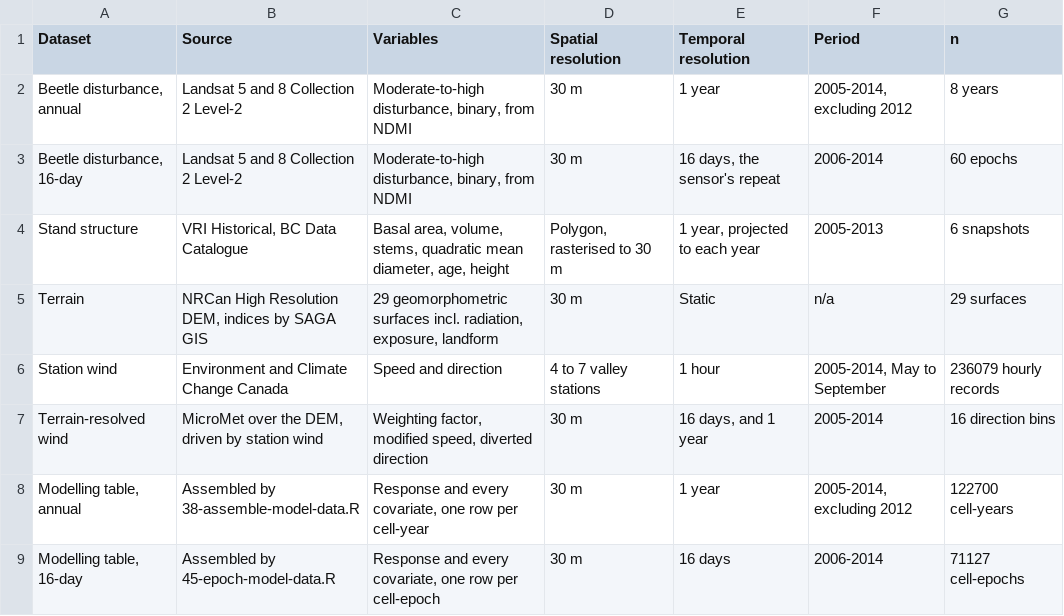
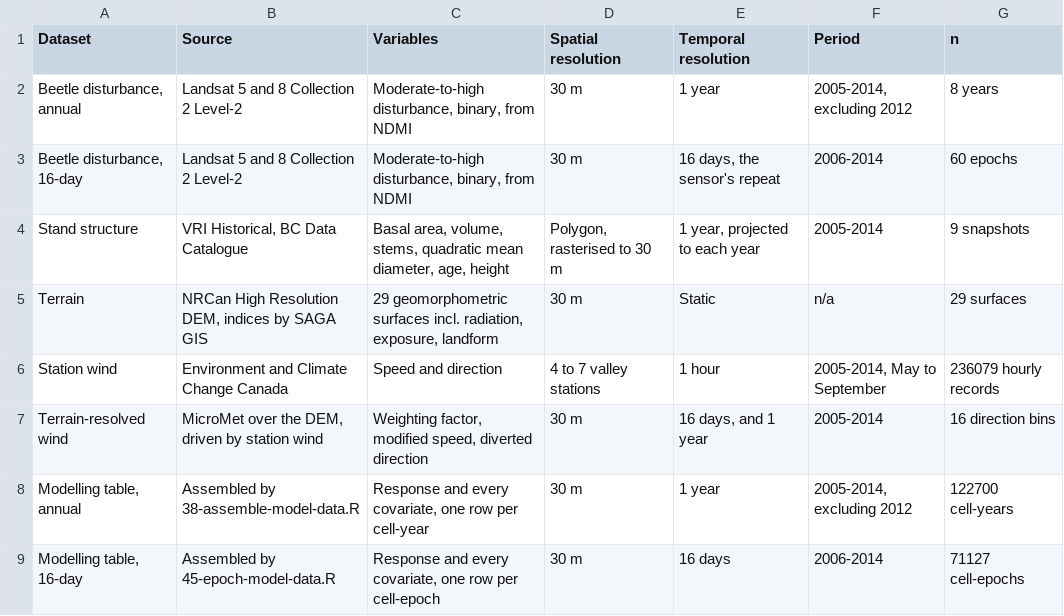
Before and after one commit to seamusrobertmurphy/beetle-topography-and-wind-study, a CSV file: 03.outputs/TBL/table-1-inventory.csv, drawn as a sheet.

```diff
--- a/03.outputs/TBL/table-1-inventory.csv
+++ b/03.outputs/TBL/table-1-inventory.csv
@@ -3,3 +3,3 @@
 "Beetle disturbance, 16-day","Landsat 5 and 8 Collection 2 Level-2","Moderate-to-high disturbance, binary, from NDMI","30 m","16 days, the sensor's repeat","2006-2014","60 epochs"
-"Stand structure","VRI Historical, BC Data Catalogue","Basal area, volume, stems, quadratic mean diameter, age, height","Polygon, rasterised to 30 m","1 year, projected to each year","2005-2013","6 snapshots"
+"Stand structure","VRI Historical, BC Data Catalogue","Basal area, volume, stems, quadratic mean diameter, age, height","Polygon, rasterised to 30 m","1 year, projected to each year","2005-2014","9 snapshots"
 "Terrain","NRCan High Resolution DEM, indices by SAGA GIS","29 geomorphometric surfaces incl. radiation, exposure, landform","30 m","Static","n/a","29 surfaces"
```
Also changed, not shown: 38 other files.
